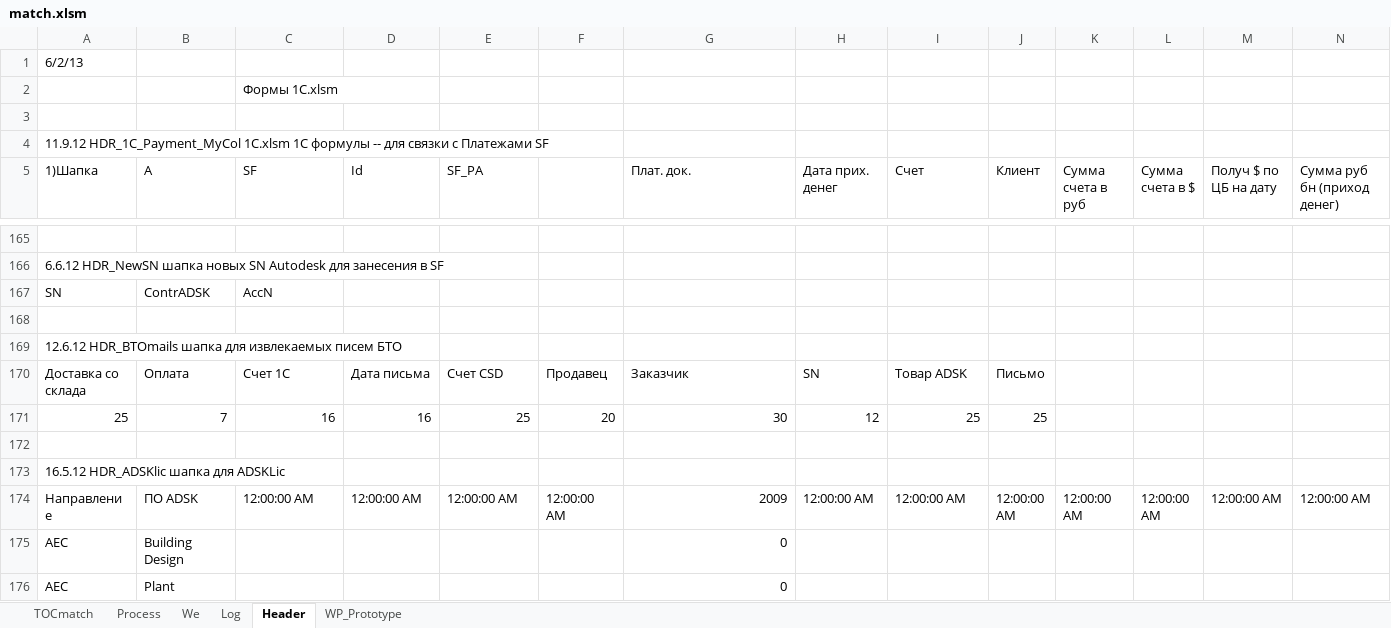
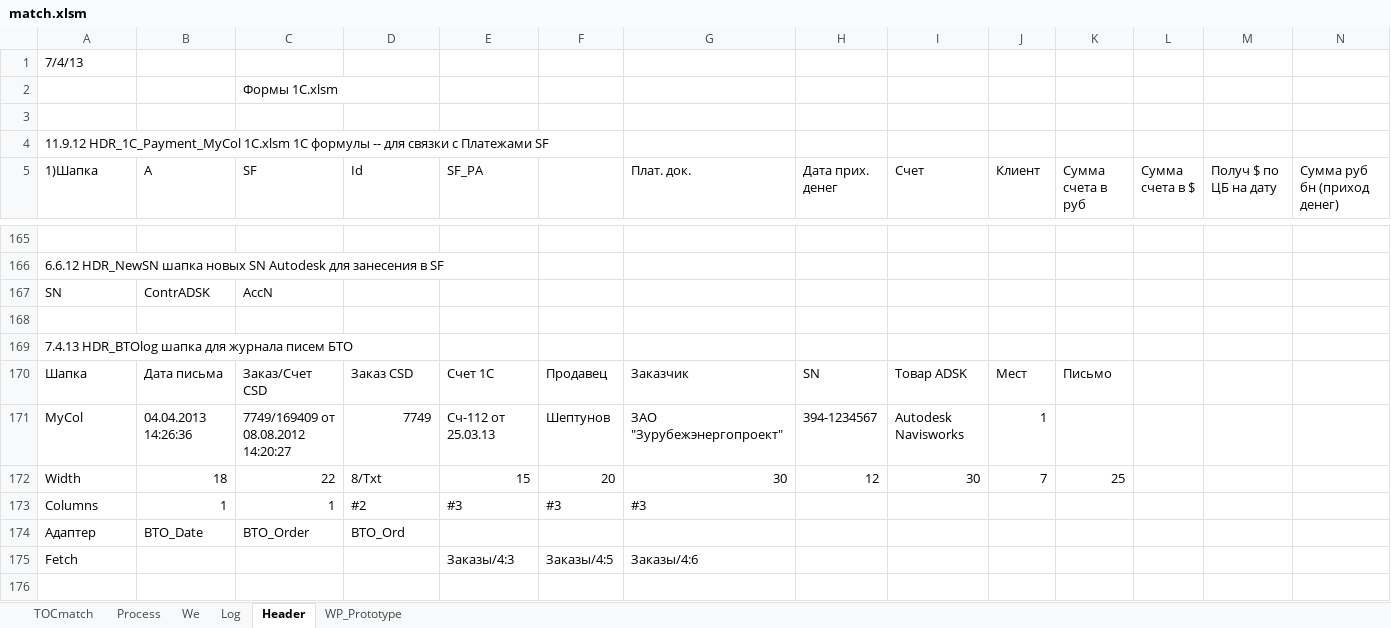
Before and after one commit to PavelKhrapkin/match, an Excel workbook: match2.0/match.xlsm, sheet Header, drawn as a sheet; only a part is shown, gaps mark what is left out; the shorter side is filled out with more unchanged rows; values as stored, in another font and other column widths than the file's, no cell formats; charts and pictures and conditional formats not drawn; removed rows and columns are numbered as before the commit, all else as after; rows hold the shown columns only; the diff covers the shown part only; the diff names each change by its address in the sheet, - before the commit and + after, or states it on an @@ line.

```diff
--- a/match2.0/match.xlsm (sheet Header)
+++ b/match2.0/match.xlsm (sheet Header)
-A1 (1)Шапка): 6/2/13
+A1 (1)Шапка): 7/4/13
-A169 (1)Шапка): 12.6.12 HDR_BTOmails шапка для извлекаемых писем БТО
+A169 (1)Шапка): 7.4.13 HDR_BTOlog шапка для журнала писем БТО
-row 170: Доставка со склада | Оплата | Счет 1С | Дата письма | Счет CSD | Продавец | Заказчик | SN | Товар ADSK | Письмо
-row 171: 25 | 7 | 16 | 16 | 25 | 20 | 30 | 12 | 25 | 25
+row 170: Шапка | Дата письма | Заказ/Счет CSD | Заказ CSD | Счет 1С | Продавец | Заказчик | SN | Товар ADSK | Мест | Письмо
+row 171: MyCol | 04.04.2013 14:26:36 | 7749/169409 от 08.08.2012 14:20:27 | 7749 | Сч-112 от 25.03.13 | Шептунов | ЗАО "Зурубежэнергопроект" | 394-1234567 | Autodesk Navisworks | 1
+row 172: Width | 18 | 22 | 8/Txt | 15 | 20 | 30 | 12 | 30 | 7 | 25
+row 173: Columns | 1 | 1 | #2 | #3 | #3 | #3
+row 174: Адаптер | BTO_Date | BTO_Order | BTO_Ord
+row 175: Fetch |  |  |  | Заказы/4:3 | Заказы/4:5 | Заказы/4:6
```
Also changed, not shown: 1 added row, 1 removed row and 40 edited cells elsewhere in this sheet, sheet Log, sheet TOCmatch, sheet Process, sheet We, cell formats, formulas that keep their value, hidden cells.
